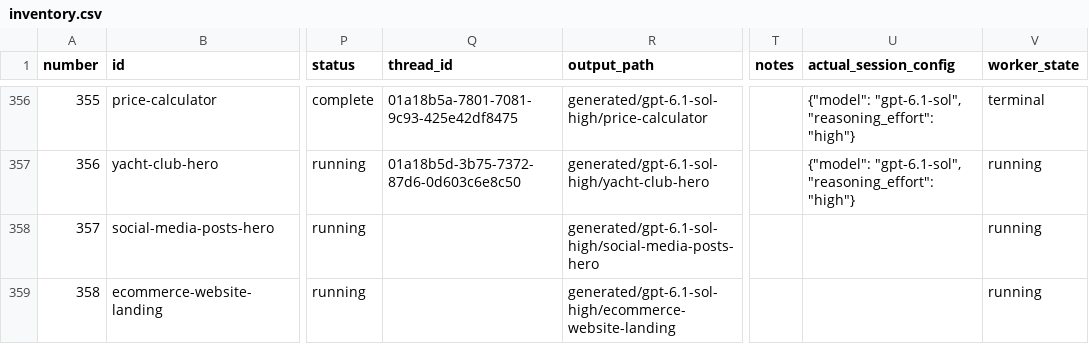
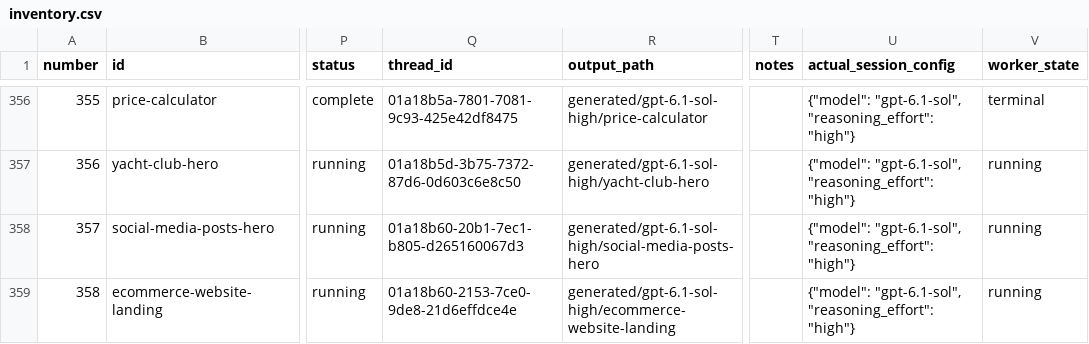
Before and after one commit to radish40/MotionSites, a CSV file: docs/gpt-6.1-sol-high/inventory.csv, drawn as a sheet; only a part is shown, gaps mark what is left out; the diff covers the shown part only; the diff names each change by its address in the sheet, - before the commit and + after, or states it on an @@ line.

```diff
--- a/docs/gpt-6.1-sol-high/inventory.csv
+++ b/docs/gpt-6.1-sol-high/inventory.csv
-Q358 (thread_id): (empty)
+Q358 (thread_id): 01a18b60-20b1-7ec1-b805-d265160067d3
-U358:U359 (actual_session_config): (empty)
+U358:U359 (actual_session_config): {"model": "gpt-6.1-sol", "reasoning_effort": "high"}
-Q359 (thread_id): (empty)
+Q359 (thread_id): 01a18b60-2153-7ce0-9de8-21d6effdce4e
```
Also changed, not shown: 10 edited cells elsewhere in this file, 5 other files.
